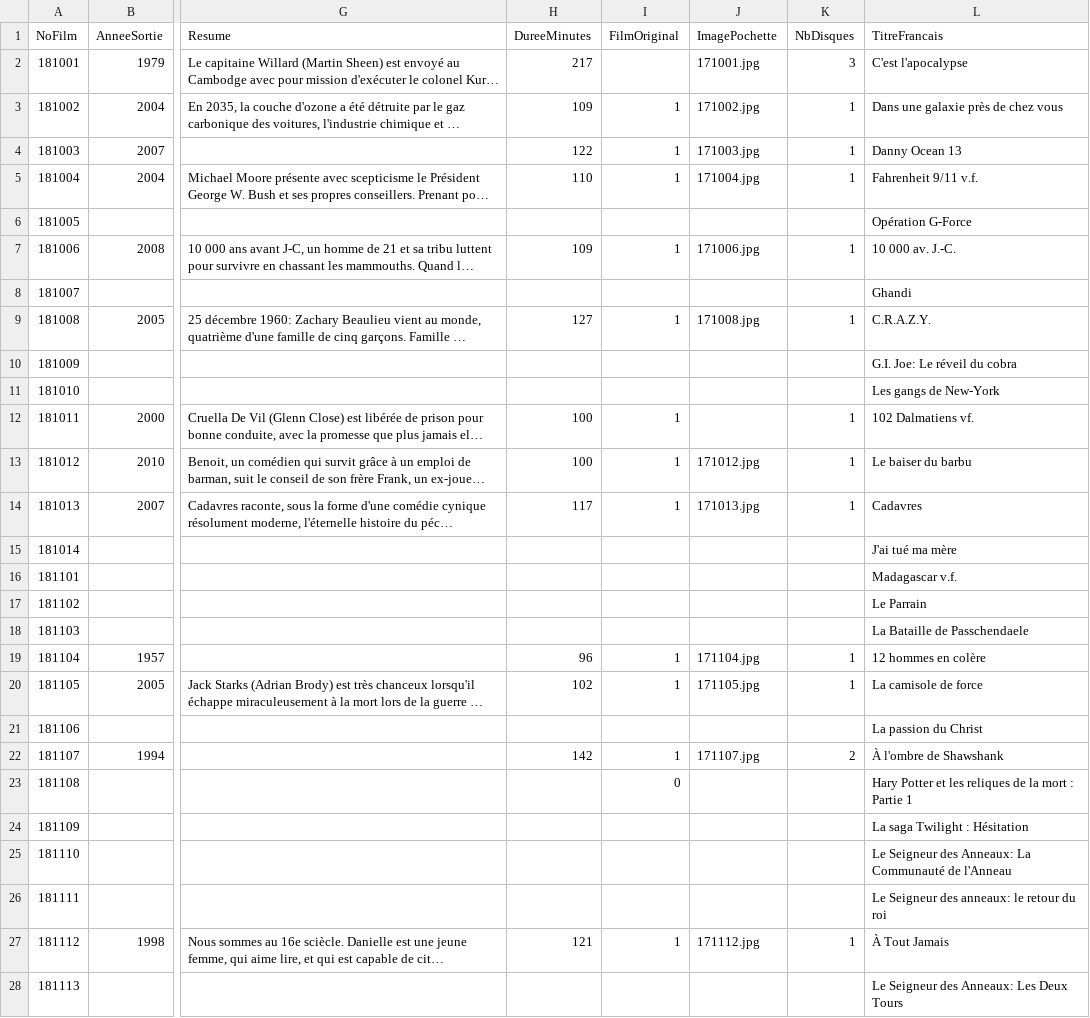
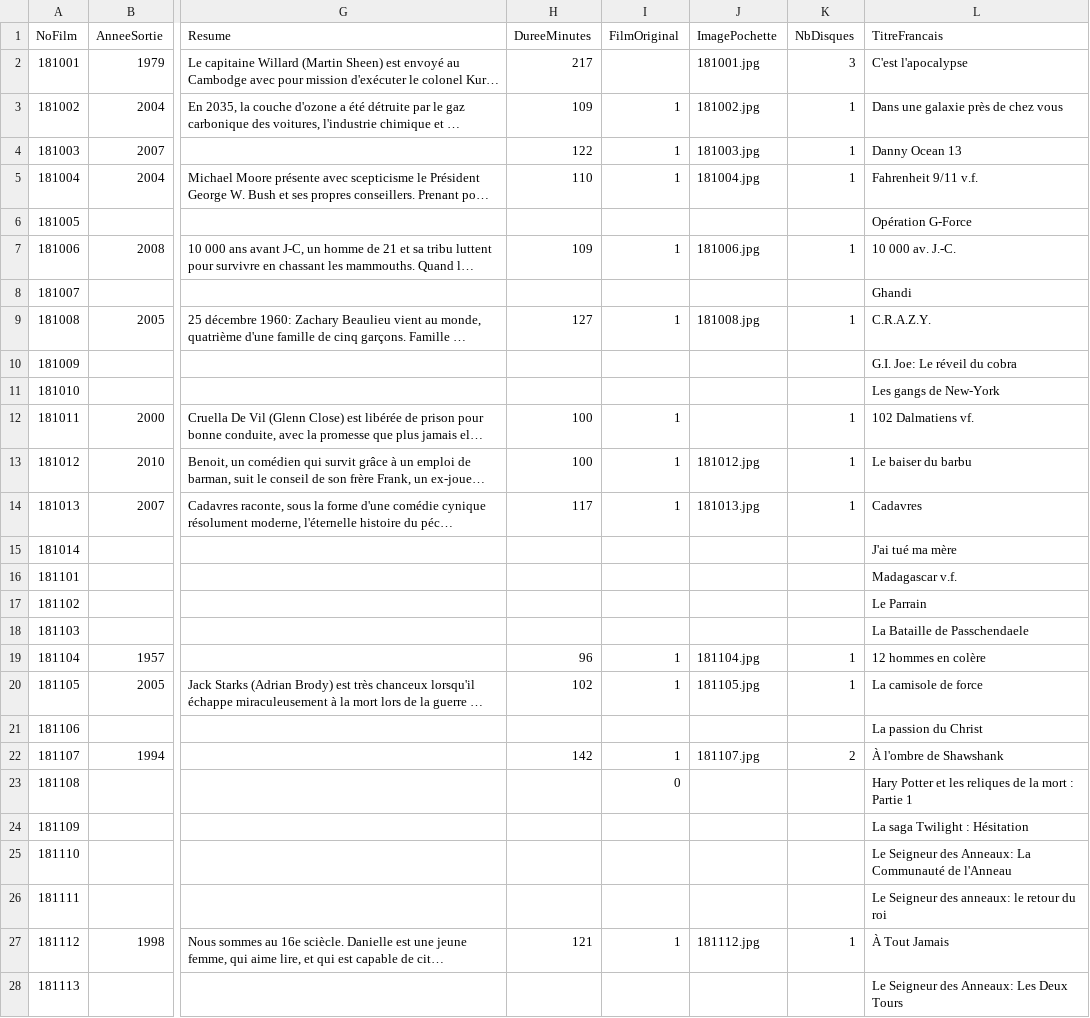
Before and after one commit to CGGTeam/Clementines, a CSV file: CSV/Films.csv, drawn as a sheet; only a part is shown, gaps mark what is left out; long unchanged cells end in …; the diff covers the shown part only; the diff names each change by its address in the sheet, - before the commit and + after, or states it on an @@ line.

```diff
--- a/CSV/Films.csv
+++ b/CSV/Films.csv
-J2 (ImagePochette): 171001.jpg
+J2 (ImagePochette): 181001.jpg
-J3 (ImagePochette): 171002.jpg
+J3 (ImagePochette): 181002.jpg
-J4 (ImagePochette): 171003.jpg
+J4 (ImagePochette): 181003.jpg
-J5 (ImagePochette): 171004.jpg
+J5 (ImagePochette): 181004.jpg
-J7 (ImagePochette): 171006.jpg
+J7 (ImagePochette): 181006.jpg
-J9 (ImagePochette): 171008.jpg
+J9 (ImagePochette): 181008.jpg
-J13 (ImagePochette): 171012.jpg
+J13 (ImagePochette): 181012.jpg
-J14 (ImagePochette): 171013.jpg
+J14 (ImagePochette): 181013.jpg
-J19 (ImagePochette): 171104.jpg
+J19 (ImagePochette): 181104.jpg
-J20 (ImagePochette): 171105.jpg
+J20 (ImagePochette): 181105.jpg
-J22 (ImagePochette): 171107.jpg
+J22 (ImagePochette): 181107.jpg
-J27 (ImagePochette): 171112.jpg
+J27 (ImagePochette): 181112.jpg
```
Also changed, not shown: 4 edited cells elsewhere in this file, 21 other files.
